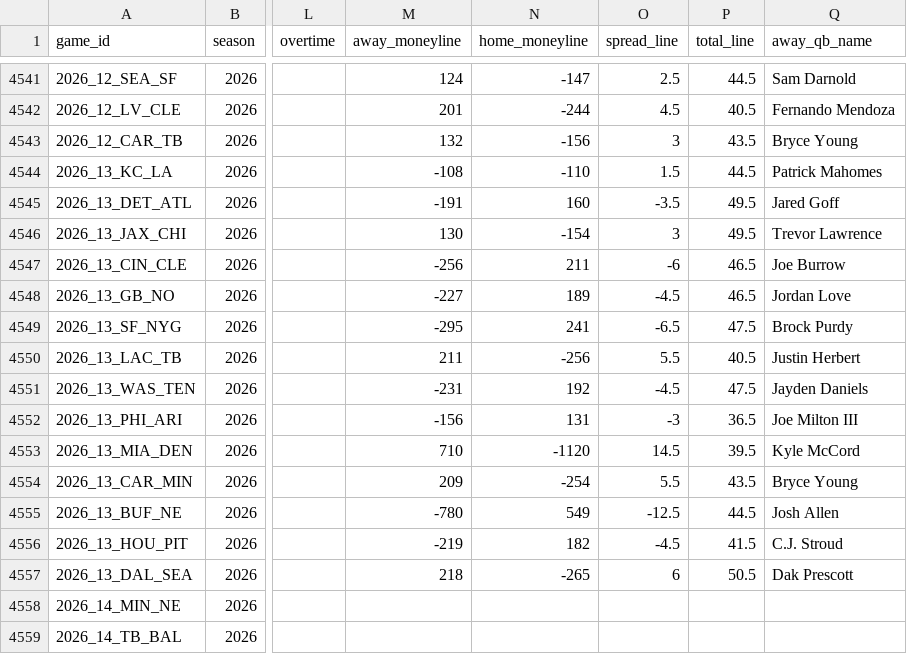
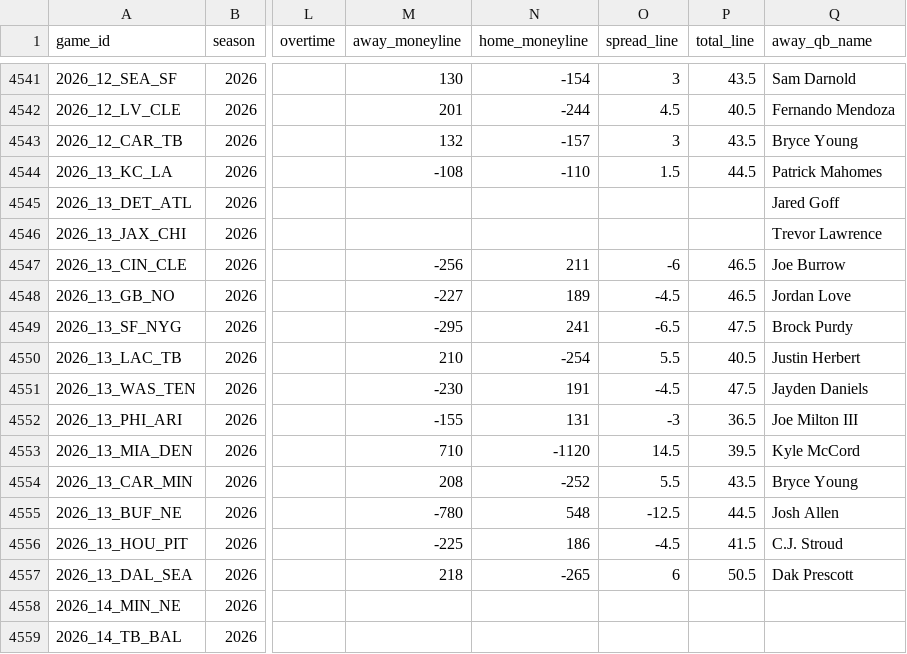
Before and after one commit to angel14-lab/simulador-nfl, a CSV file: datos/partidos.csv, drawn as a sheet; only a part is shown, gaps mark what is left out; the diff covers the shown part only; the diff names each change by its address in the sheet, - before the commit and + after, or states it on an @@ line.

```diff
--- a/datos/partidos.csv
+++ b/datos/partidos.csv
-M4541 (away_moneyline): 124
+M4541 (away_moneyline): 130
-N4541 (home_moneyline): -147
+N4541 (home_moneyline): -154
-O4541 (spread_line): 2.5
+O4541 (spread_line): 3
-P4541 (total_line): 44.5
+P4541 (total_line): 43.5
-N4543 (home_moneyline): -156
+N4543 (home_moneyline): -157
-M4545 (away_moneyline): -191
+M4545 (away_moneyline): (empty)
-N4545 (home_moneyline): 160
+N4545 (home_moneyline): (empty)
-O4545 (spread_line): -3.5
+O4545 (spread_line): (empty)
-P4545:P4546 (total_line): 49.5
+P4545:P4546 (total_line): (empty)
-M4546 (away_moneyline): 130
+M4546 (away_moneyline): (empty)
-N4546 (home_moneyline): -154
+N4546 (home_moneyline): (empty)
-O4546 (spread_line): 3
+O4546 (spread_line): (empty)
-M4550 (away_moneyline): 211
+M4550 (away_moneyline): 210
-N4550 (home_moneyline): -256
+N4550 (home_moneyline): -254
-M4551 (away_moneyline): -231
+M4551 (away_moneyline): -230
-N4551 (home_moneyline): 192
+N4551 (home_moneyline): 191
-M4552 (away_moneyline): -156
+M4552 (away_moneyline): -155
-M4554 (away_moneyline): 209
+M4554 (away_moneyline): 208
-N4554 (home_moneyline): -254
+N4554 (home_moneyline): -252
-N4555 (home_moneyline): 549
+N4555 (home_moneyline): 548
-M4556 (away_moneyline): -219
+M4556 (away_moneyline): -225
-N4556 (home_moneyline): 182
+N4556 (home_moneyline): 186
```
Also changed, not shown: 29 edited cells elsewhere in this file, 3 other files.
